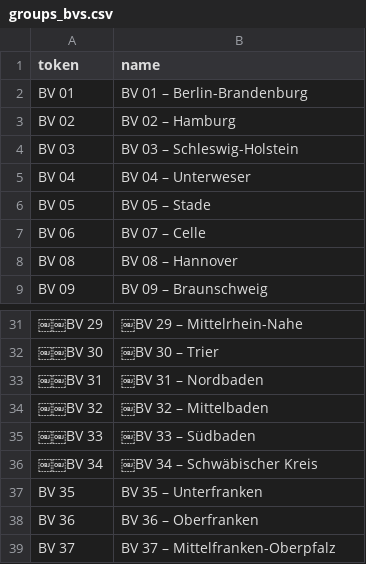
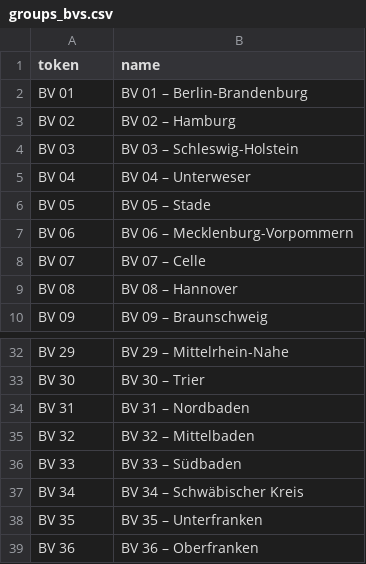
Before and after one commit to fiedl/wingolfsplattform, a CSV file: import/groups_bvs.csv, drawn as a sheet; only a part is shown, gaps mark what is left out; the shorter side is filled out with more unchanged rows; addresses are those after the commit; the diff covers the shown part only; the diff names each change by its address in the sheet, - before the commit and + after, or states it on an @@ line.

Commit message:
Vorbereitung des Imports der Netenviron-BV-Daten

```diff
--- a/import/groups_bvs.csv
+++ b/import/groups_bvs.csv
-B7 (name): BV 07 – Celle
+B7 (name): BV 06 – Mecklenburg-Vorpommern
+row 8: BV 07 | BV 07 – Celle
-A32 (token): ￼￼BV 29
+A32 (token): BV 29
-B32 (name): ￼BV 29 – Mittelrhein-Nahe
+B32 (name): BV 29 – Mittelrhein-Nahe
-A33 (token): ￼￼BV 30
+A33 (token): BV 30
-B33 (name): ￼BV 30 – Trier
+B33 (name): BV 30 – Trier
-A34 (token): ￼￼BV 31
+A34 (token): BV 31
-B34 (name): ￼BV 31 – Nordbaden
+B34 (name): BV 31 – Nordbaden
-A35 (token): ￼￼BV 32
+A35 (token): BV 32
-B35 (name): ￼BV 32 – Mittelbaden
+B35 (name): BV 32 – Mittelbaden
-A36 (token): ￼￼BV 33
+A36 (token): BV 33
-B36 (name): ￼BV 33 – Südbaden
+B36 (name): BV 33 – Südbaden
-A37 (token): ￼￼BV 34
+A37 (token): BV 34
-B37 (name): ￼BV 34 – Schwäbischer Kreis
+B37 (name): BV 34 – Schwäbischer Kreis
```
Also changed, not shown: 31 edited cells elsewhere in this file, 4 other files.
